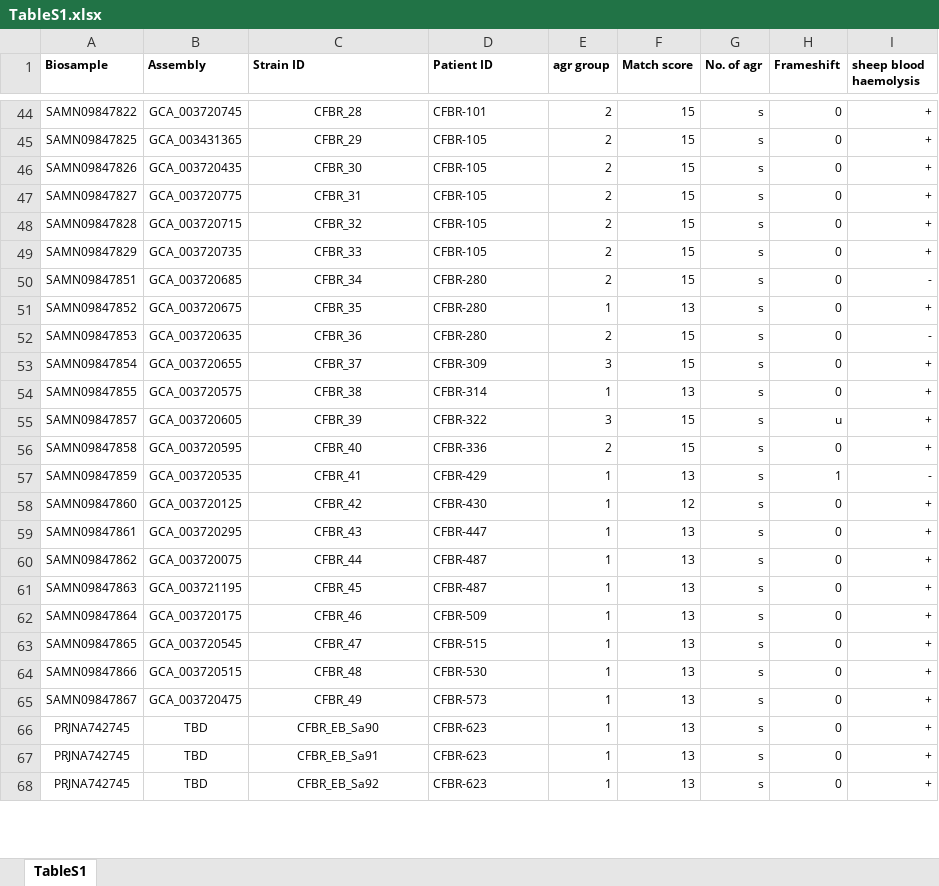
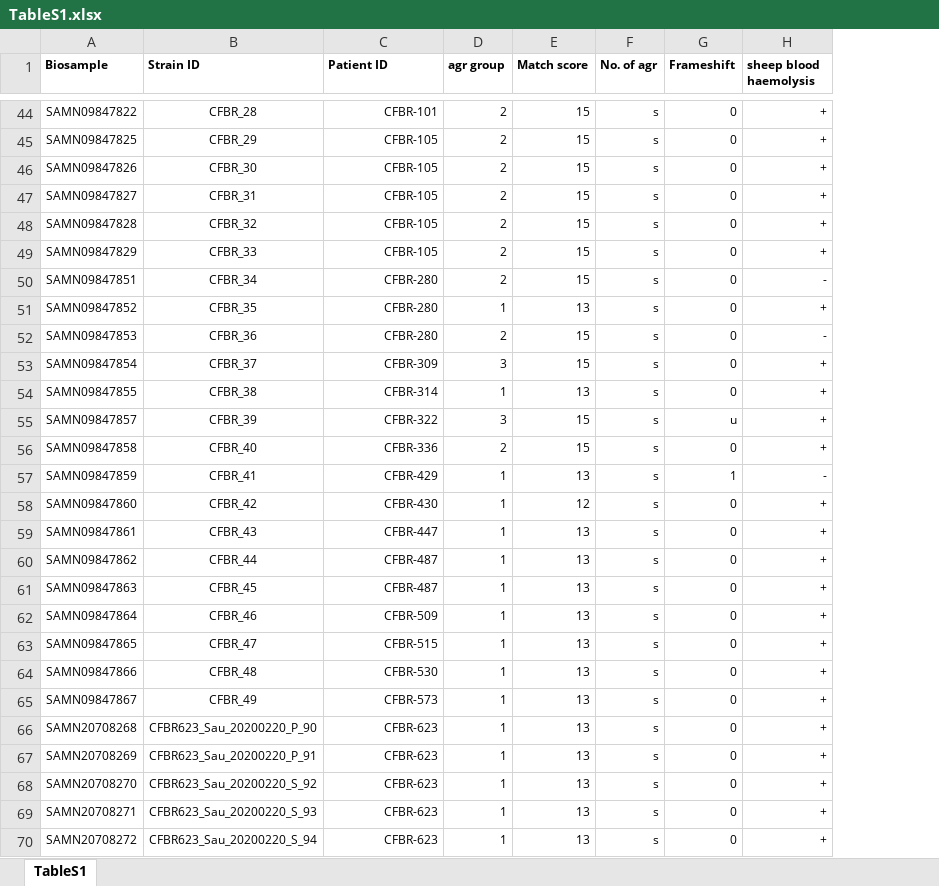
Before and after one commit to VishnuRaghuram94/AgrVATE, an Excel workbook: Manuscript_figs/Supplementals/TableS1.xlsx, sheet TableS1, drawn as a sheet; only a part is shown, gaps mark what is left out; values as stored, in another font and other column widths than the file's, no borders; table styles not drawn; removed rows and columns are numbered as before the commit, all else as after; the diff covers the shown part only; the diff names each change by its address in the sheet, - before the commit and + after, or states it on an @@ line.

Commit message:
Updated supplemental table S1
Now has biosample accessions for the CF isolates under bioproject PRJNA742745

```diff
--- a/Manuscript_figs/Supplementals/TableS1.xlsx (sheet TableS1)
+++ b/Manuscript_figs/Supplementals/TableS1.xlsx (sheet TableS1)
-column B (Assembly), rows 44-68: GCA_003720745 | GCA_003431365 | GCA_003720435 | GCA_003720775 | GCA_003720715 | GCA_003720735 | GCA_003720685 | GCA_003720675 | GCA_003720635 | GCA_003720655 | GCA_003720575 | GCA_003720605 | GCA_003720595 | GCA_003720535 | GCA_003720125 | GCA_003720295 | GCA_003720075 | GCA_003721195 | GCA_003720175 | GCA_003720545 | GCA_003720515 | GCA_003720475 | TBD | TBD | TBD
-C44:C65 alignment: left
+C44:C65 alignment: right
+row 66: SAMN20708268 | CFBR623_Sau_20200220_P_90 | CFBR-623 | 1 | 13 | s | 0 | +
+row 67: SAMN20708269 | CFBR623_Sau_20200220_P_91 | CFBR-623 | 1 | 13 | s | 0 | +
-A68 (Biosample): PRJNA742745
+A68 (Biosample): SAMN20708270
-B68 (Strain ID): CFBR_EB_Sa90
+B68 (Strain ID): CFBR623_Sau_20200220_S_92
-C68:C70 alignment: left
+C68:C70 alignment: right
-A69 (Biosample): PRJNA742745
+A69 (Biosample): SAMN20708271
-B69 (Strain ID): CFBR_EB_Sa91
+B69 (Strain ID): CFBR623_Sau_20200220_S_93
-A70 (Biosample): PRJNA742745
+A70 (Biosample): SAMN20708272
-B70 (Strain ID): CFBR_EB_Sa92
+B70 (Strain ID): CFBR623_Sau_20200220_S_94
```
Also changed, not shown: 1 added row, 42 edited cells and cell formats elsewhere in this sheet.
